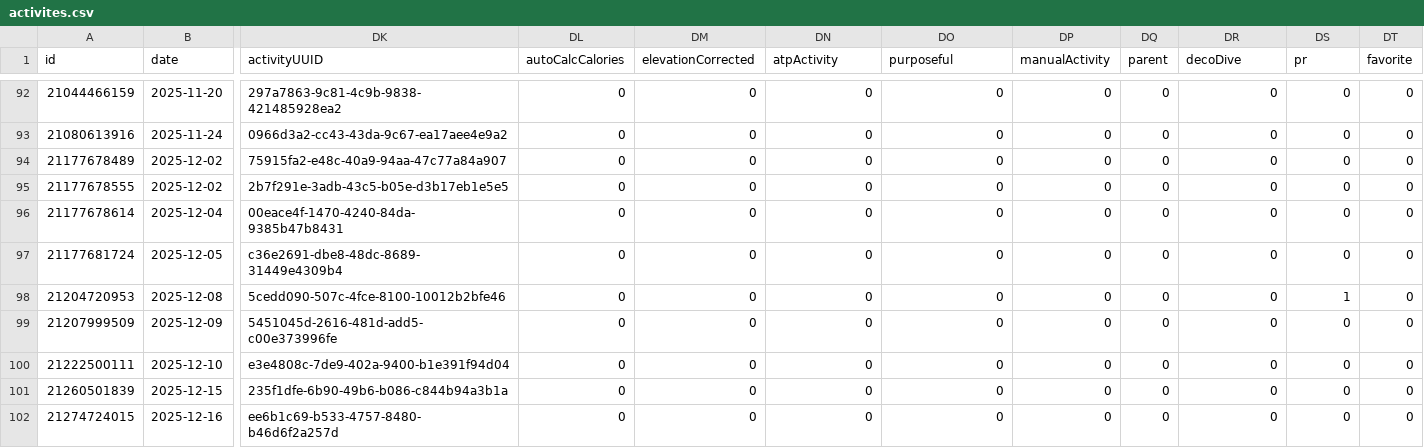
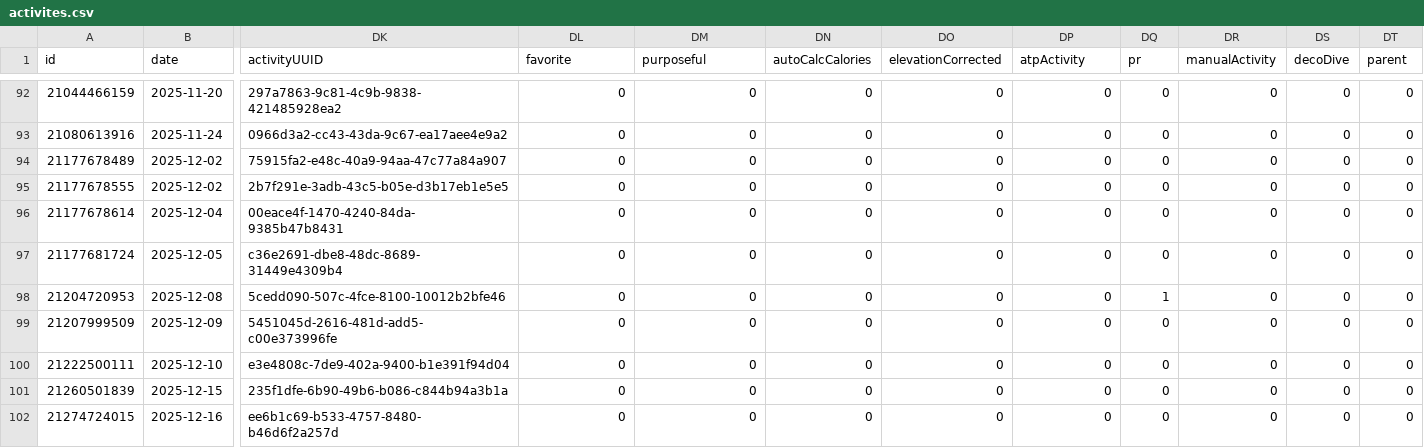
Before and after one commit to nicolasmahut-ui/garmin-data-frere, a CSV file: activites.csv, drawn as a sheet; only a part is shown, gaps mark what is left out; the diff covers the shown part only; the diff names each change by its address in the sheet, - before the commit and + after, or states it on an @@ line.

Commit message:
activites 2026-09-22 18:00

```diff
--- a/activites.csv
+++ b/activites.csv
-DL1: autoCalcCalories
+DL1: favorite
-DM1: elevationCorrected
+DM1: purposeful
-DN1: atpActivity
+DN1: autoCalcCalories
-DO1: purposeful
+DO1: elevationCorrected
-DP1: manualActivity
+DP1: atpActivity
-DQ1: parent
+DQ1: pr
-DR1: decoDive
+DR1: manualActivity
-DS1: pr
+DS1: decoDive
-DT1: favorite
+DT1: parent
-DQ98 (pr): 0
+DQ98 (pr): 1
-DS98 (decoDive): 1
+DS98 (decoDive): 0
```
Also changed, not shown: 24 edited cells elsewhere in this file.
